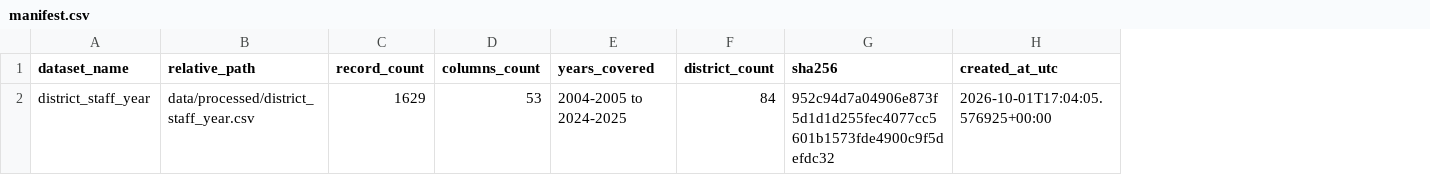
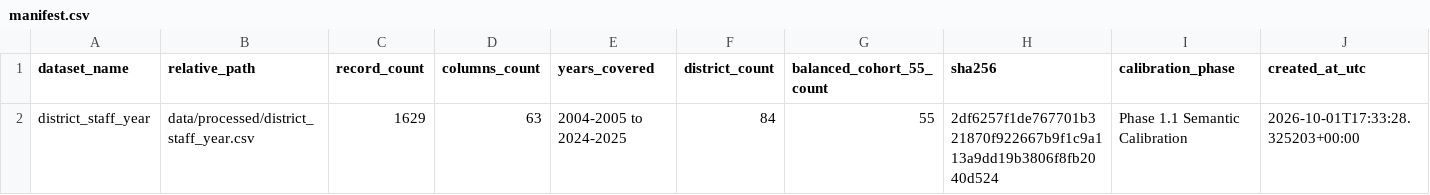
Before and after one commit to admiralorbiter/computational-sketchbook, a CSV file: 2026/2026-10-01-kc-admin-staffing-decomposition/data/manifest.csv, drawn as a sheet; addresses are those after the commit; the diff names each change by its address in the sheet, - before the commit and + after, or states it on an @@ line.

```diff
--- a/2026/2026-10-01-kc-admin-staffing-decomposition/data/manifest.csv
+++ b/2026/2026-10-01-kc-admin-staffing-decomposition/data/manifest.csv
+column G (balanced_cohort_55_count), row 2: 55
+column I (calibration_phase), row 2: Phase 1.1 Semantic Calibration
-D2 (columns_count): 53
+D2 (columns_count): 63
-H2 (sha256): 952c94d7a04906e873f5d1d1d255fec4077cc5601b1573fde4900c9f5defdc32
+H2 (sha256): 2df6257f1de767701b321870f922667b9f1c9a113a9dd19b3806f8fb2040d524
-J2 (created_at_utc): 2026-10-01T17:04:05.576925+00:00
+J2 (created_at_utc): 2026-10-01T17:33:28.325203+00:00
```
Also changed, not shown: 2026/2026-10-01-kc-admin-staffing-decomposition/outputs/tables/kc_major_districts_2014_2024_decomposition.csv, 2026/2026-10-01-kc-admin-staffing-decomposition/outputs/tables/multi_denominator_comparison.csv, 19 other files.
